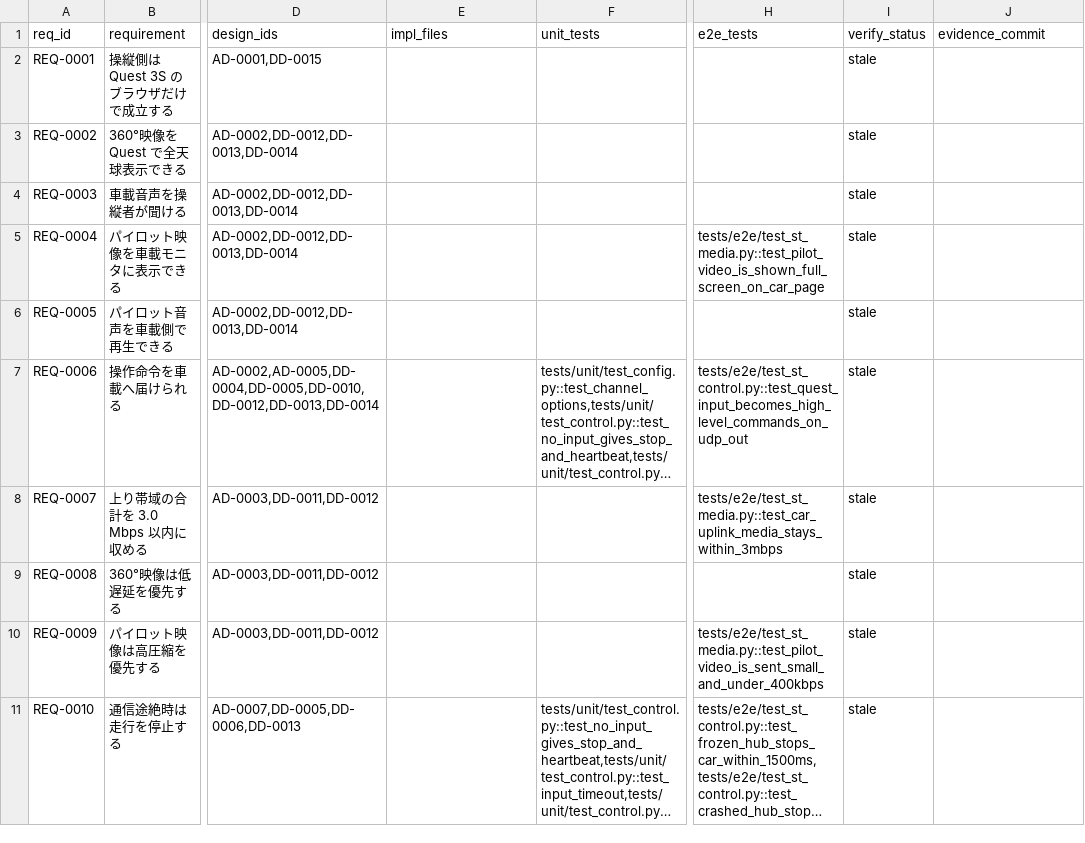
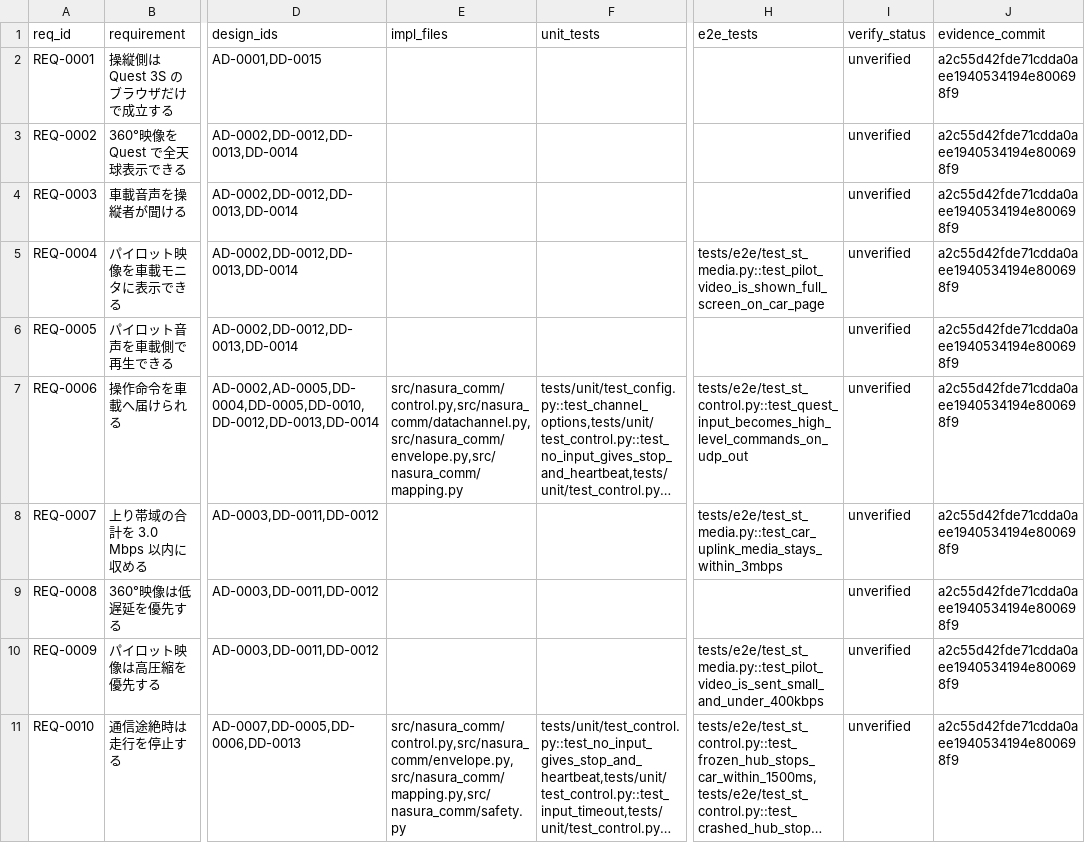
Before and after one commit to ruri-sayo/nasu_tuusinn_10_4, a CSV file: docs/trace/rtm.csv, drawn as a sheet; only a part is shown, gaps mark what is left out; long unchanged cells end in …; the diff covers the shown part only; the diff names each change by its address in the sheet, - before the commit and + after, or states it on an @@ line.

```diff
--- a/docs/trace/rtm.csv
+++ b/docs/trace/rtm.csv
-I2:I11 (verify_status): stale
+I2:I11 (verify_status): unverified
-J2:J11 (evidence_commit): (empty)
+J2:J11 (evidence_commit): a2c55d42fde71cdda0aee1940534194e800698f9
-E7 (impl_files): (empty)
+E7 (impl_files): src/nasura_comm/control.py,src/nasura_comm/datachannel.py,src/nasura_comm/envelope.py,src/nasura_comm/mapping.py
-E11 (impl_files): (empty)
+E11 (impl_files): src/nasura_comm/control.py,src/nasura_comm/envelope.py,src/nasura_comm/mapping.py,src/nasura_comm/safety.py
```
Also changed, not shown: 27 edited cells elsewhere in this file, 1 other file.
